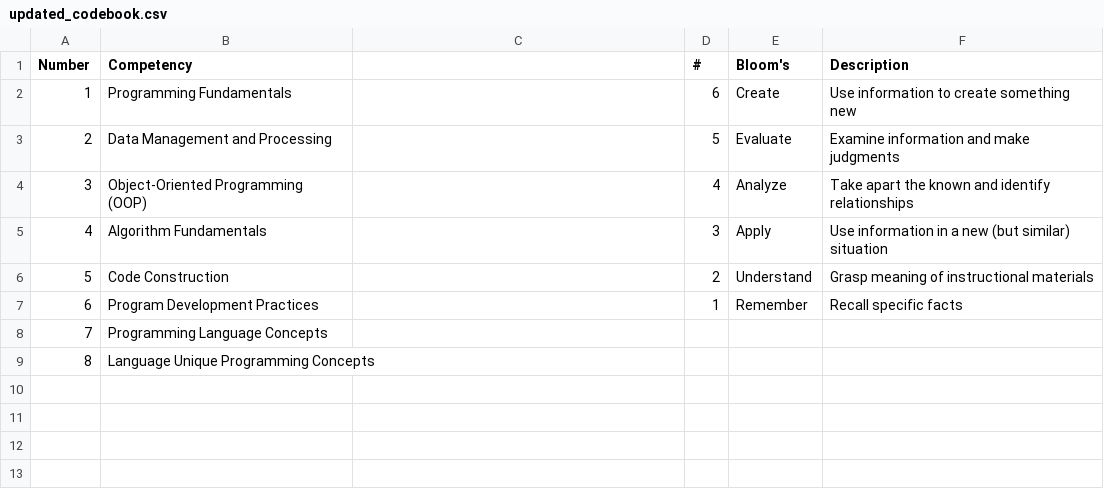
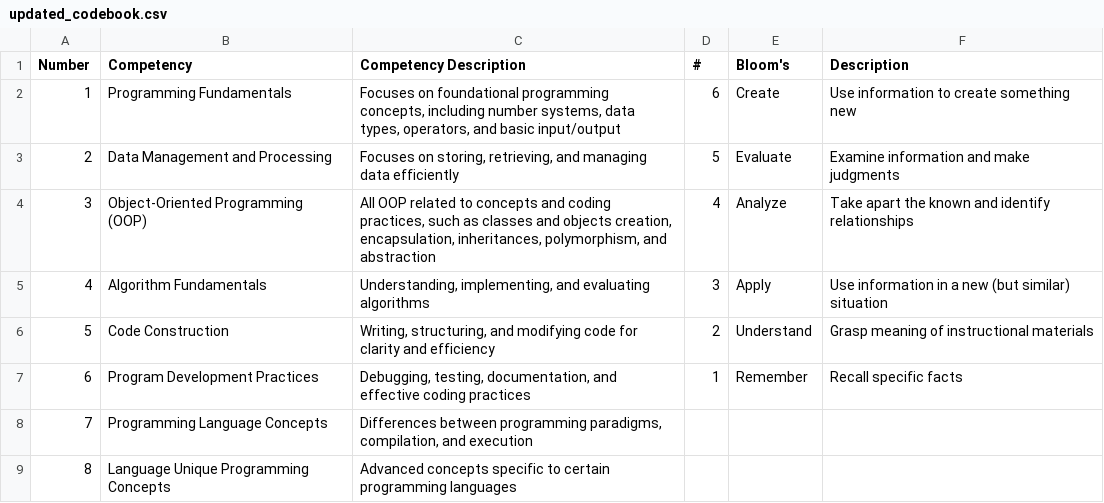
Before and after one commit to d4julian/qualitative-coding-research, a CSV file: updated_codebook.csv, drawn as a sheet.

Commit message:
Update train data and scikit prediction model

```diff
--- a/updated_codebook.csv
+++ b/updated_codebook.csv
@@ -1,9 +1,9 @@
-Number,Competency,,#,Bloom's,Description
-1,Programming Fundamentals,,6,Create,Use information to create something new
-2,Data Management and Processing,,5,Evaluate,Examine information and make judgments
-3,Object-Oriented Programming (OOP),,4,Analyze,Take apart the known and identify relationships
-4,Algorithm Fundamentals,,3,Apply,Use information in a new (but similar) situation
-5,Code Construction,,2,Understand,Grasp meaning of instructional materials
-6,Program Development Practices,,1,Remember,Recall specific facts
-7,Programming Language Concepts,,,,
-8,Language Unique Programming Concepts,,,,
+Number,Competency,Competency Description,#,Bloom's,Description
+1,Programming Fundamentals,"Focuses on foundational programming concepts, including number systems, data types, operators, and basic input/output",6,Create,Use information to create something new
+2,Data Management and Processing ,"Focuses on storing, retrieving, and managing data efficiently",5,Evaluate,Examine information and make judgments
+3,Object-Oriented Programming (OOP),"All OOP related to concepts and coding practices, such as classes and objects creation, encapsulation, inheritances, polymorphism, and abstraction",4,Analyze,Take apart the known and identify relationships
+4,Algorithm Fundamentals,"Understanding, implementing, and evaluating algorithms",3,Apply,Use information in a new (but similar) situation
+5,Code Construction,"Writing, structuring, and modifying code for clarity and efficiency",2,Understand,Grasp meaning of instructional materials
+6,Program Development Practices,"Debugging, testing, documentation, and effective coding practices",1,Remember,Recall specific facts
+7,Programming Language Concepts,"Differences between programming paradigms, compilation, and execution",,,
+8,Language Unique Programming Concepts,Advanced concepts specific to certain programming languages,,,
```
Also changed, not shown: filled_train_data.csv, 2 other files.
